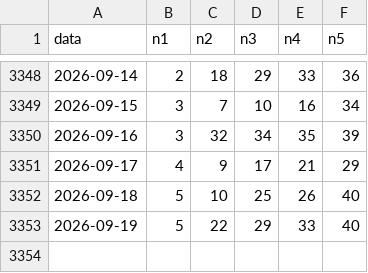
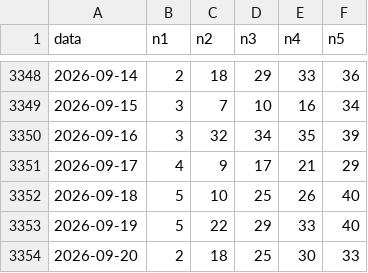
Before and after one commit to jamesnuvola/vincicasa-lab, a CSV file: data/storico_daily.csv, drawn as a sheet; only a part is shown, gaps mark what is left out.

```diff
--- a/data/storico_daily.csv
+++ b/data/storico_daily.csv
@@ -3353 +3353,2 @@ data,n1,n2,n3,n4,n5
 2026-09-19,5,22,29,33,40
+2026-09-20,2,18,25,30,33
```
Also changed, not shown: 1 other file.
